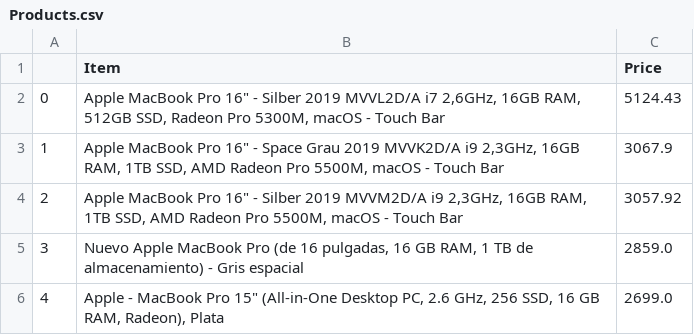
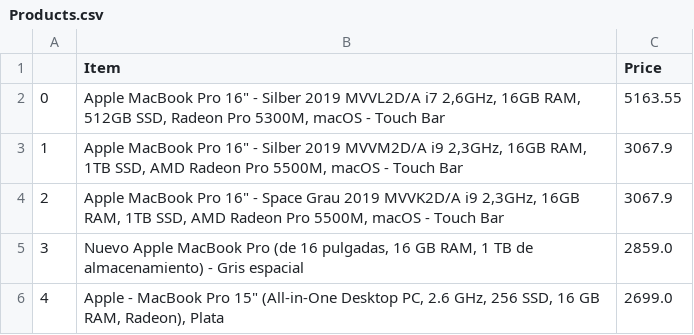
Before and after one commit to AlbertJlobera/Personal_Projects, a CSV file: src/CSV/Products.csv, drawn as a sheet.

```diff
--- a/src/CSV/Products.csv
+++ b/src/CSV/Products.csv
@@ -1,5 +1,5 @@
 ,Item,Price
-0,"Apple MacBook Pro 16"" - Silber 2019 MVVL2D/A i7 2,6GHz, 16GB RAM, 512GB SSD, Radeon Pro 5300M, macOS - Touch Bar",5124.43
-1,"Apple MacBook Pro 16"" - Space Grau 2019 MVVK2D/A i9 2,3GHz, 16GB RAM, 1TB SSD, AMD Radeon Pro 5500M, macOS - Touch Bar",3067.9
-2,"Apple MacBook Pro 16"" - Silber 2019 MVVM2D/A i9 2,3GHz, 16GB RAM, 1TB SSD, AMD Radeon Pro 5500M, macOS - Touch Bar",3057.92
+0,"Apple MacBook Pro 16"" - Silber 2019 MVVL2D/A i7 2,6GHz, 16GB RAM, 512GB SSD, Radeon Pro 5300M, macOS - Touch Bar",5163.55
+1,"Apple MacBook Pro 16"" - Silber 2019 MVVM2D/A i9 2,3GHz, 16GB RAM, 1TB SSD, AMD Radeon Pro 5500M, macOS - Touch Bar",3067.9
+2,"Apple MacBook Pro 16"" - Space Grau 2019 MVVK2D/A i9 2,3GHz, 16GB RAM, 1TB SSD, AMD Radeon Pro 5500M, macOS - Touch Bar",3067.9
 3,"Nuevo Apple MacBook Pro (de 16 pulgadas, 16 GB RAM, 1 TB de almacenamiento) - Gris espacial",2859.0
```
Also changed, not shown: src/CSV/Tu-Producto.csv, 3 other files.
